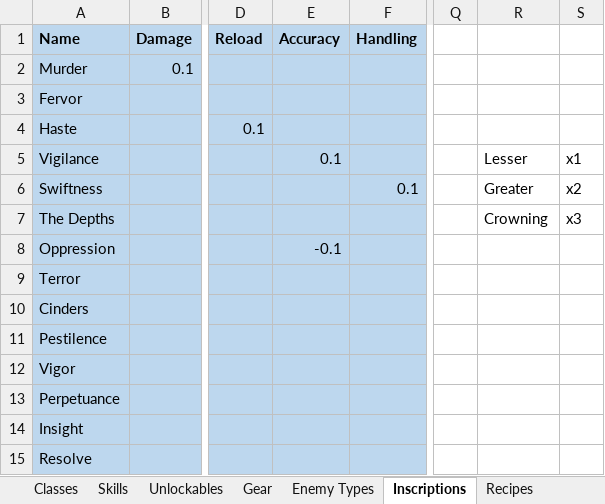
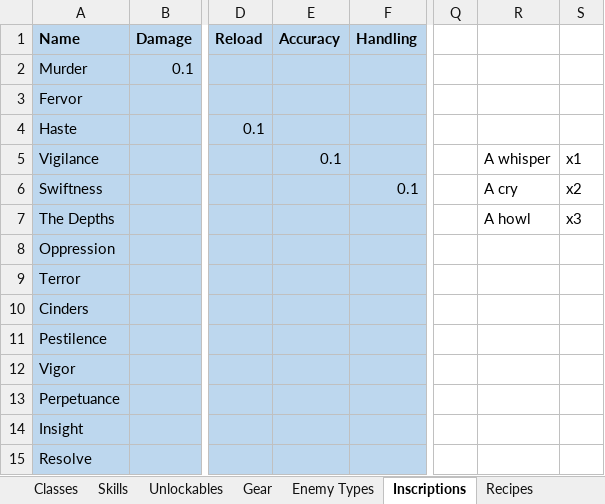
Before and after one commit to Shemamforash/Night-V8, an Excel workbook: Desolation Balance Files.xlsx, sheet Inscriptions, drawn as a sheet; only a part is shown, gaps mark what is left out; values as stored, in another font and other column widths than the file's, no borders; the diff names each change by its address in the sheet, - before the commit and + after, or states it on an @@ line.

Commit message:
<Feature, Story> Inscriptions, Plot
Implemented inscriptions (untested).
Removed item weights (all items take up 1 inventory slot).
Weather visibility modifies player light.
Skill cooldown now affected by willpower.
Removed inscription slots from armour plates and accessory.
High tier weapons will now have additional inscription slots.
Fixed bug in difficulty calculation.

```diff
--- a/Desolation Balance Files.xlsx (sheet Inscriptions)
+++ b/Desolation Balance Files.xlsx (sheet Inscriptions)
-R5: Lesser
+R5: A whisper
-R6: Greater
+R6: A cry
-R7: Crowning
+R7: A howl
-E8 (Accuracy): -0.1
+E8 (Accuracy): (empty)
```
Also changed, not shown: sheet Resources, other sheet tabs, charts or pictures, 46 other files.
